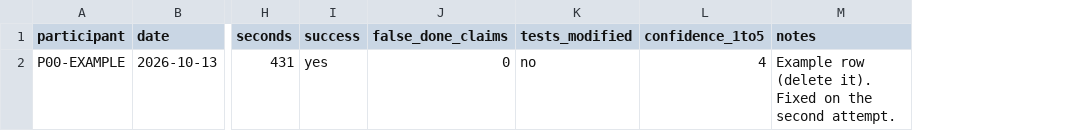
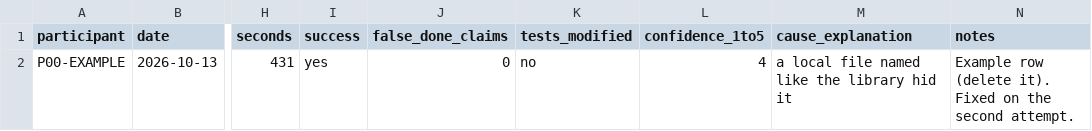
Before and after one commit to ZihangHe13123/FixFirst, a CSV file: docs/tasks/templates/sessions.csv, drawn as a sheet; only a part is shown, gaps mark what is left out; the diff names each change by its address in the sheet, - before the commit and + after, or states it on an @@ line.

Commit message:
Apply the task review: freeze order, split evaluations, study metrics
The user-study task projects (B8) now land before the freeze so that v0.7.0
contains them; later material-only changes go into v0.7.x. Evaluation follows
the proposal's Table 5: root-cause diagnosis (B6) is kept apart from next-step
ordering, which gets its own task (B17) together with the proposal's
functional ablations. The user study reports the median time of solved tasks
(the proposal's target) separately from the median with unsolved tasks counted
as the time limit, and records each participant's explanation of the cause.
The agent comparison (B7) runs with network access, has a stated scope and
depends on A2's merged results; B4 is scoped and due before the freeze.

```diff
--- a/docs/tasks/templates/sessions.csv
+++ b/docs/tasks/templates/sessions.csv
+column M (cause_explanation), row 2: a local file named like the library hid it
```
Also changed, not shown: 5 other files.
